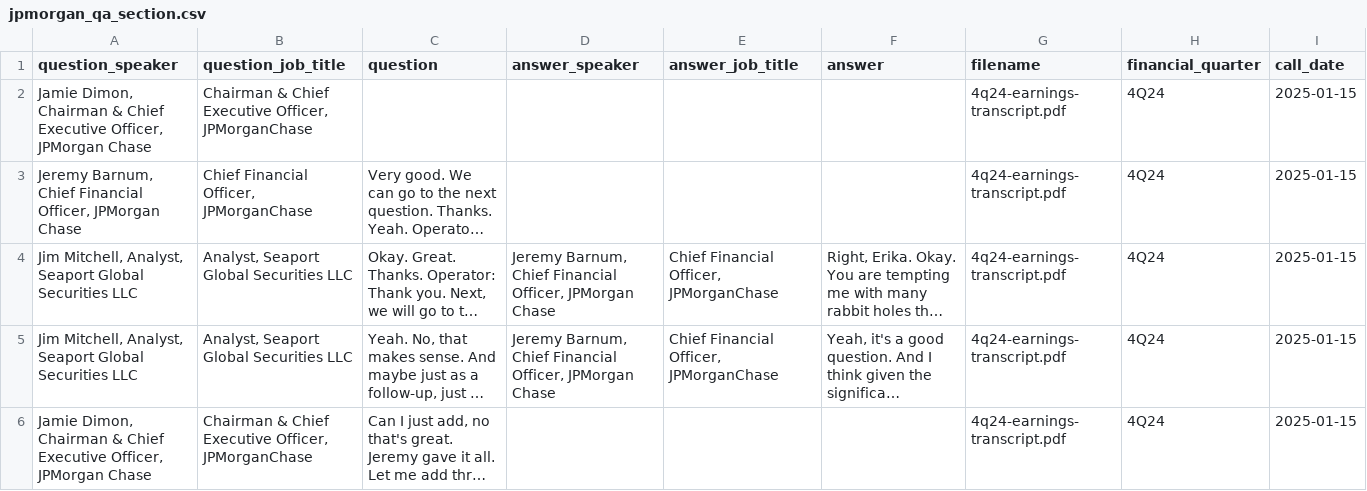
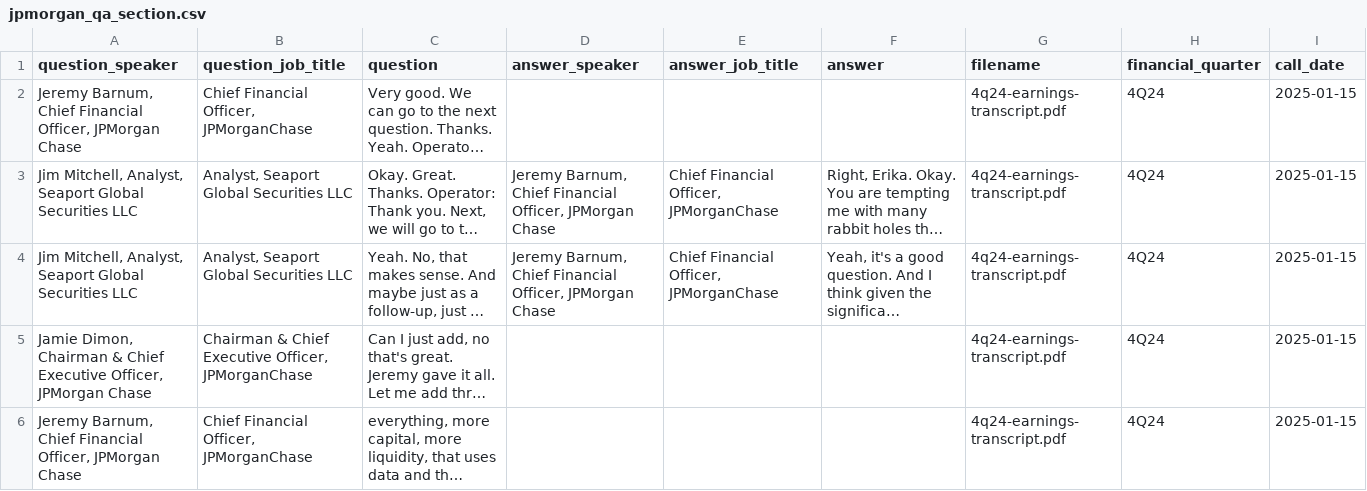
Before and after one commit to sheldonkemper/bank_of_england, a CSV file: data/cleansed/jpmorgan_qa_section.csv, drawn as a sheet; only a part is shown; the shorter side is filled out with more unchanged rows; long unchanged cells end in …; the diff covers the shown part only; the diff names each change by its address in the sheet, - before the commit and + after, or states it on an @@ line.

Commit message:
remove empty data from speaker and question

```diff
--- a/data/cleansed/jpmorgan_qa_section.csv
+++ b/data/cleansed/jpmorgan_qa_section.csv
-row 2: Jamie Dimon, Chairman & Chief Executive Officer, JPMorgan Chase | Chairman & Chief Executive Officer, JPMorganChase |  |  |  |  | 4q24-earnings-transcript.pdf | 4Q24 | 2025-01-15
```
Also changed, not shown: 3 removed rows elsewhere in this file.
